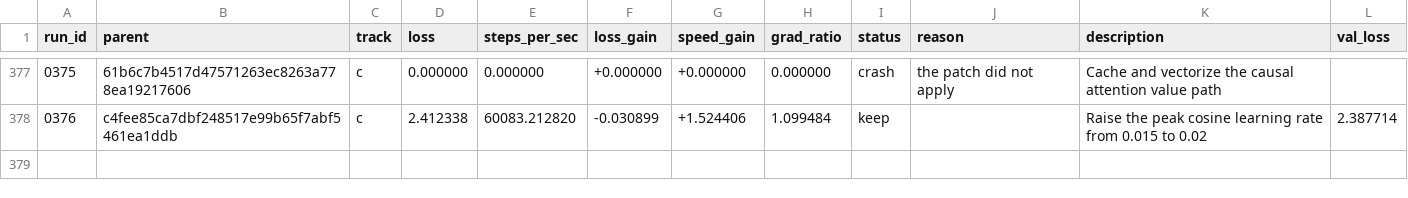
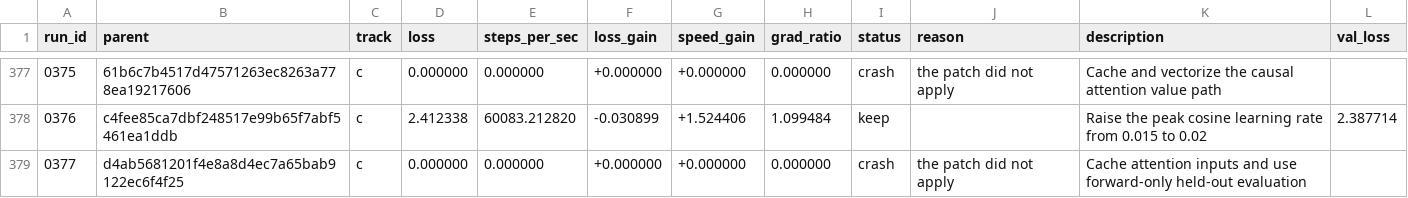
Before and after one commit to DenimPatel/learn-micro-gpt, a TSV file: autoresearch/results.tsv, drawn as a sheet; only a part is shown, gaps mark what is left out; the diff names each change by its address in the sheet, - before the commit and + after, or states it on an @@ line.

Commit message:
research(c): crash 0377 -- Cache attention inputs and use forward-only held-out evaluation
Experiment 0377 · crash · the patch did not apply

The candidate did not produce a measurement, so the committed candidate is unchanged. This row exists so the attempt is on the record rather than silently retried; the raw model response, if there was one, is in autoresearch/logs/ and is gitignored.

Record: autoresearch/runs/0377.json
Diff:   autoresearch/diffs/0377.patch
Model:  stealth/space-bunny-alpha (max)

```diff
--- a/autoresearch/results.tsv
+++ b/autoresearch/results.tsv
+row 379: 0377 | d4ab5681201f4e8a8d4ec7a65bab9122ec6f4f25 | c | 0.000000 | 0.000000 | +0.000000 | +0.000000 | 0.000000 | crash | the patch did not apply | Cache attention inputs and use forward-only held-out evaluation
```
Also changed, not shown: 2 other files.
